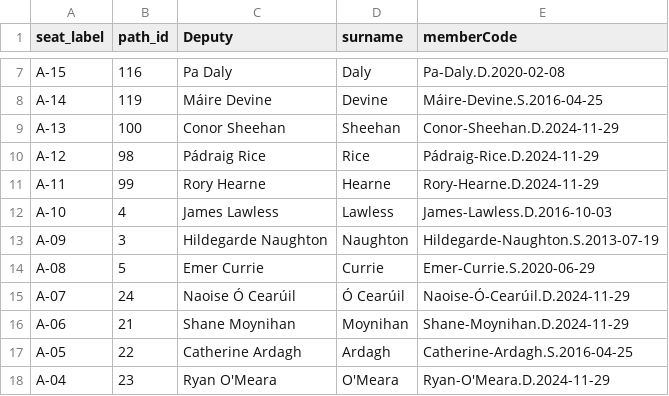
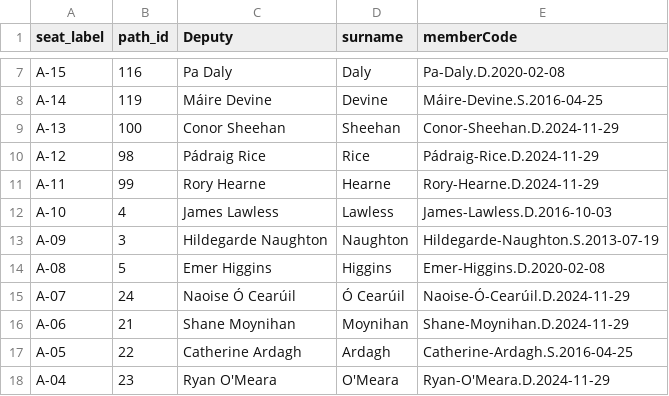
Before and after one commit to bubcass/interactive-chamber, a CSV file: public/seatAssignments.csv, drawn as a sheet; only a part is shown, gaps mark what is left out.

Commit message:
Allowing end-dates in seat allocation data

```diff
--- a/public/seatAssignments.csv
+++ b/public/seatAssignments.csv
@@ -13,3 +13,3 @@ A-10,4,James Lawless,Lawless,James-Lawless.D.2016-10-03
 A-09,3,Hildegarde Naughton,Naughton,Hildegarde-Naughton.S.2013-07-19
-A-08,5,Emer Currie,Currie,Emer-Currie.S.2020-06-29
+A-08,5,Emer Higgins,Higgins,Emer-Higgins.D.2020-02-08
 A-07,24,Naoise Ó Cearúil,Ó Cearúil,Naoise-Ó-Cearúil.D.2024-11-29
```
Also changed, not shown: 2 other files.
